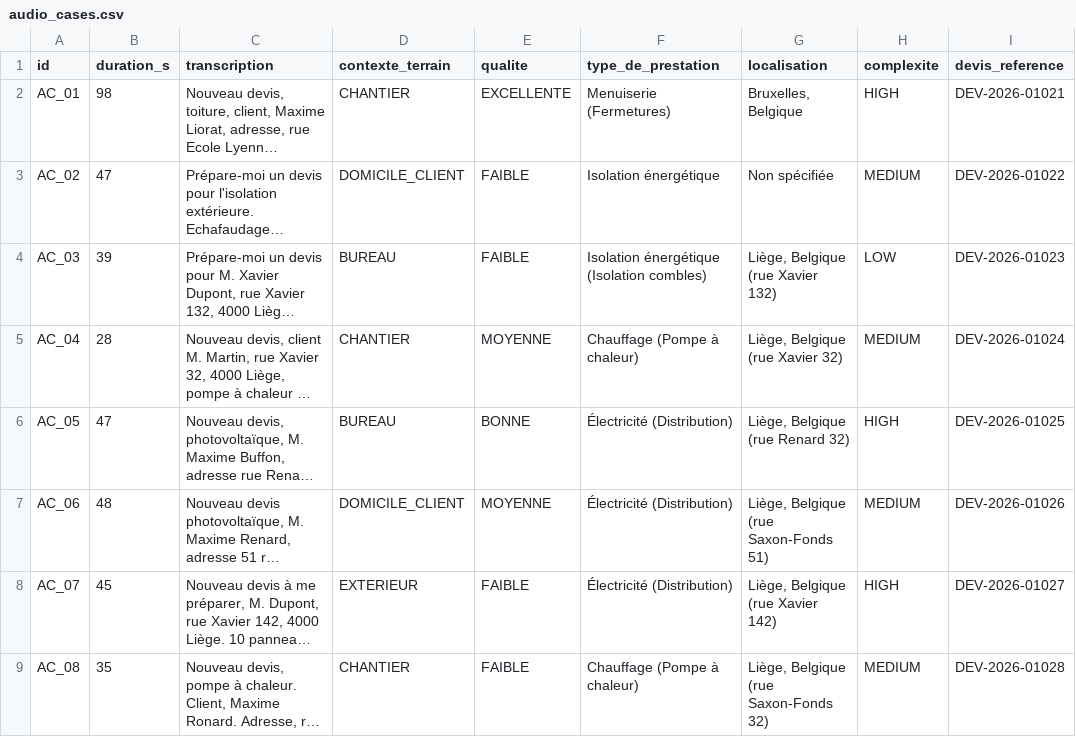
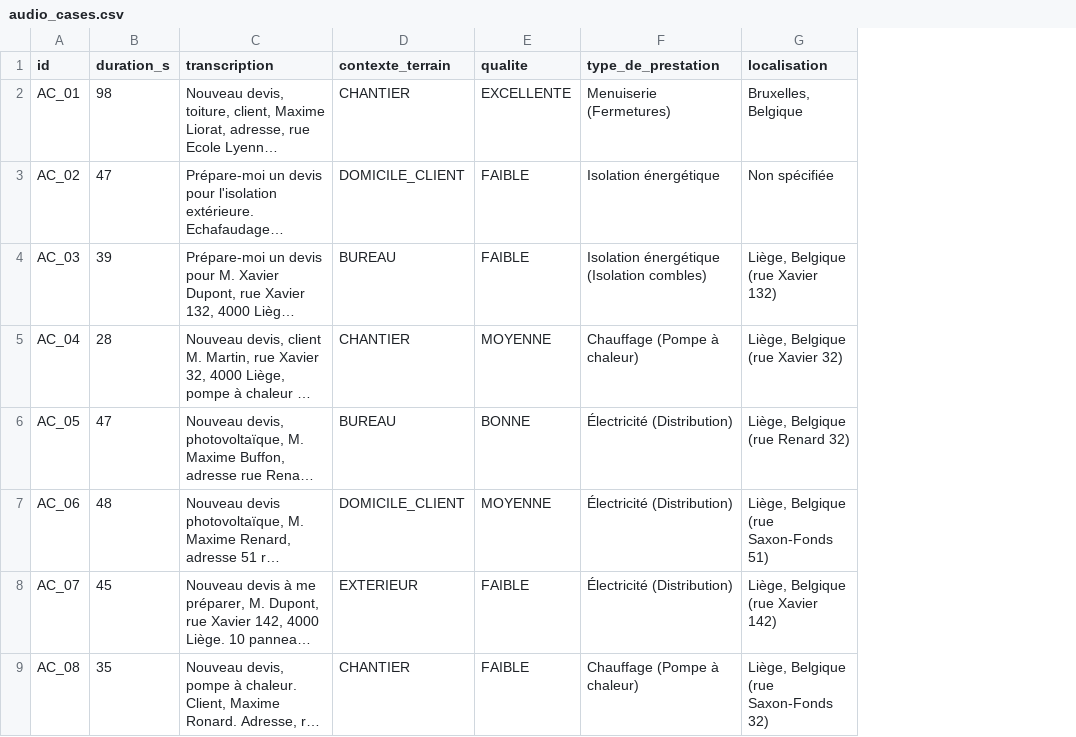
Before and after one commit to 3lm-Solutions/CRM-Batiment, a CSV file: moduleDevisAI/benchmark/data/audio_cases.csv, drawn as a sheet; only a part is shown; long unchanged cells end in …; the diff names each change by its address in the sheet, - before the commit and + after, or states it on an @@ line.

```diff
--- a/moduleDevisAI/benchmark/data/audio_cases.csv
+++ b/moduleDevisAI/benchmark/data/audio_cases.csv
-column H (complexite), rows 2-9: HIGH | MEDIUM | LOW | MEDIUM | HIGH | MEDIUM | HIGH | MEDIUM
-column I (devis_reference), rows 2-9: DEV-2026-01021 | DEV-2026-01022 | DEV-2026-01023 | DEV-2026-01024 | DEV-2026-01025 | DEV-2026-01026 | DEV-2026-01027 | DEV-2026-01028
```
Also changed, not shown: moduleDevisAI/benchmark/data/image_cases.csv, 1 other file.
